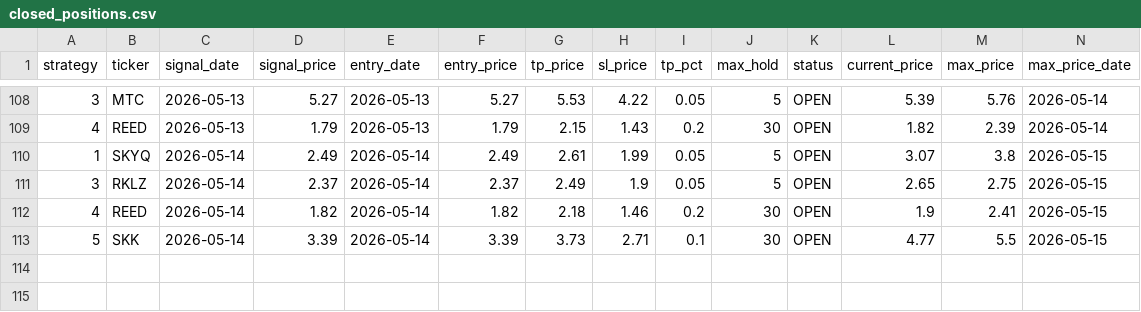
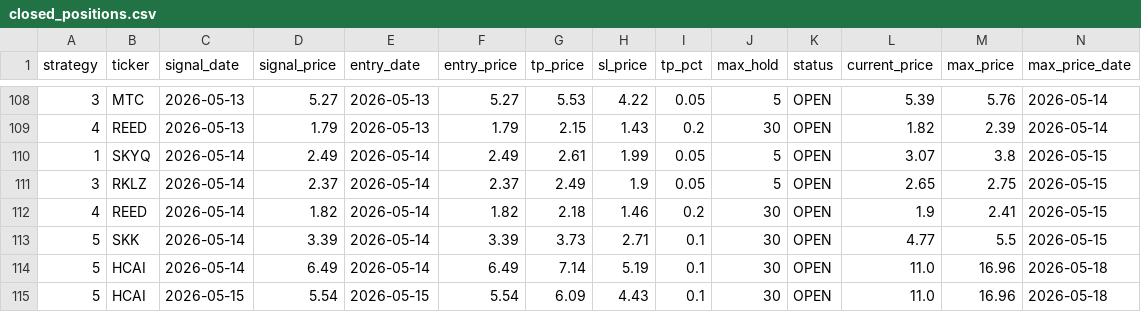
Before and after one commit to jayc950807/surge-scanner, a CSV file: data/closed_positions.csv, drawn as a sheet; only a part is shown, gaps mark what is left out; rows hold the shown columns only; the diff names each change by its address in the sheet, - before the commit and + after, or states it on an @@ line.

```diff
--- a/data/closed_positions.csv
+++ b/data/closed_positions.csv
+row 114: 5 | HCAI | 2026-05-14 | 6.49 | 2026-05-14 | 6.49 | 7.14 | 5.19 | 0.1 | 30 | OPEN | 11.0 | 16.96 | 2026-05-18
+row 115: 5 | HCAI | 2026-05-15 | 5.54 | 2026-05-15 | 5.54 | 6.09 | 4.43 | 0.1 | 30 | OPEN | 11.0 | 16.96 | 2026-05-18
```
Also changed, not shown: data/history.csv, data/open_positions.csv, 3 other files.
